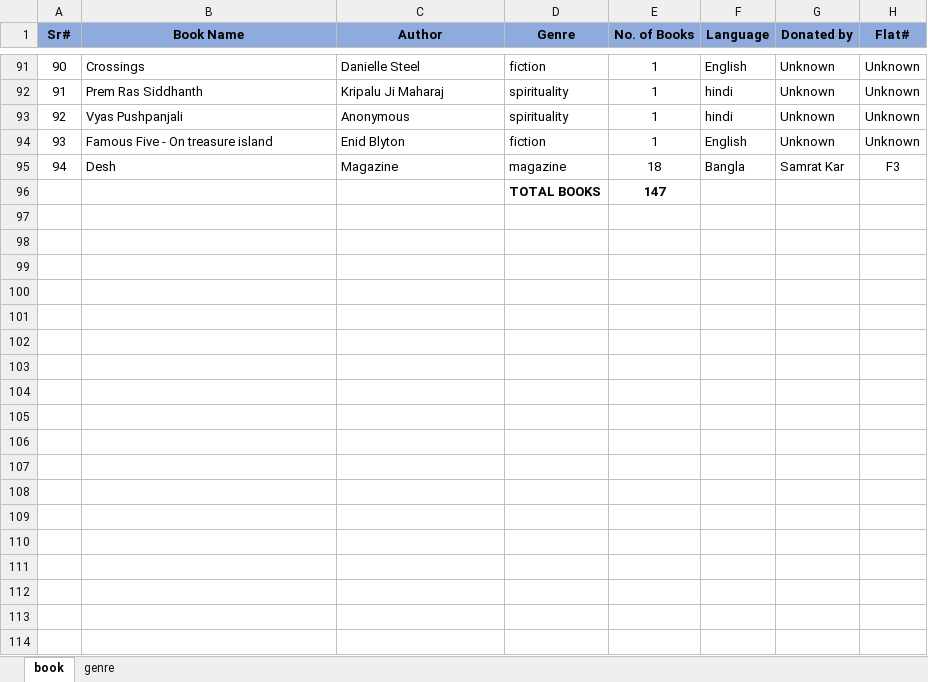
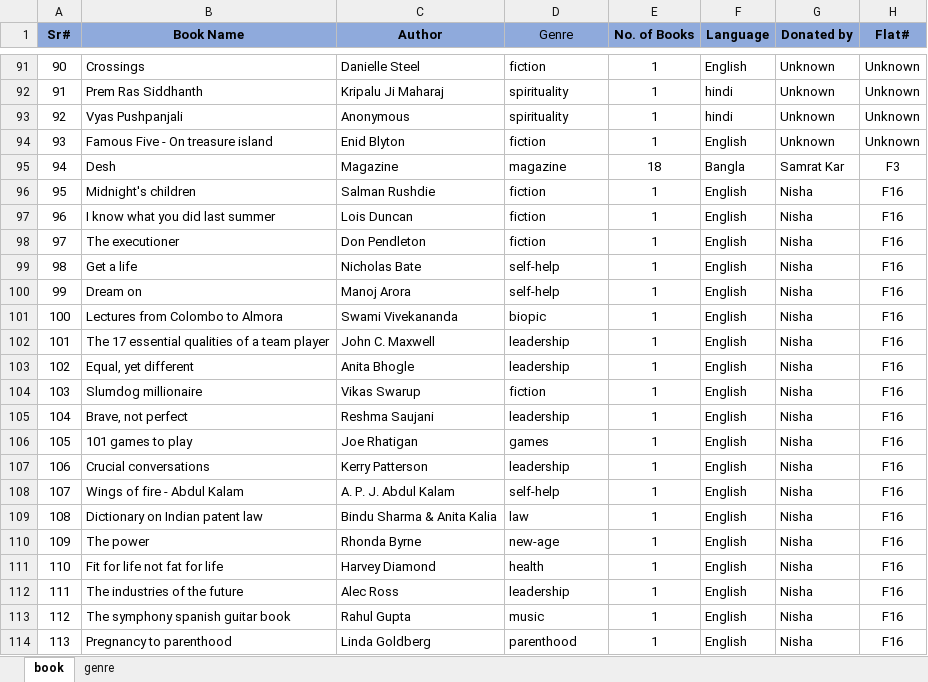
Before and after one commit to manapristine/manapristine, an Excel workbook: db/library/library-books.xlsx, sheet book, drawn as a sheet; only a part is shown, gaps mark what is left out; values as stored, in another font and other column widths than the file's, no borders; table styles not drawn; removed rows and columns are numbered as before the commit, all else as after; the diff covers the shown part only; the diff names each change by its address in the sheet, - before the commit and + after, or states it on an @@ line.

```diff
--- a/db/library/library-books.xlsx (sheet book)
+++ b/db/library/library-books.xlsx (sheet book)
-D1 bold: on
+D1 bold: off
-row 96:  |  |  | TOTAL BOOKS | 147
+row 96: 95 | Midnight's children | Salman Rushdie | fiction | 1 | English | Nisha | F16
+row 97: 96 | I know what you did last summer | Lois Duncan | fiction | 1 | English | Nisha | F16
+row 98: 97 | The executioner | Don Pendleton | fiction | 1 | English | Nisha | F16
+row 99: 98 | Get a life | Nicholas Bate | self-help | 1 | English | Nisha | F16
+row 100: 99 | Dream on | Manoj Arora | self-help | 1 | English | Nisha | F16
+row 101: 100 | Lectures from Colombo to Almora | Swami Vivekananda | biopic | 1 | English | Nisha | F16
+row 102: 101 | The 17 essential qualities of a team player | John C. Maxwell | leadership | 1 | English | Nisha | F16
+row 103: 102 | Equal, yet different | Anita Bhogle | leadership | 1 | English | Nisha | F16
+row 104: 103 | Slumdog millionaire | Vikas Swarup | fiction | 1 | English | Nisha | F16
+row 105: 104 | Brave, not perfect | Reshma Saujani | leadership | 1 | English | Nisha | F16
+row 106: 105 | 101 games to play | Joe Rhatigan | games | 1 | English | Nisha | F16
+row 107: 106 | Crucial conversations | Kerry Patterson | leadership | 1 | English | Nisha | F16
+row 108: 107 | Wings of fire - Abdul Kalam | A. P. J. Abdul Kalam | self-help | 1 | English | Nisha | F16
+row 109: 108 | Dictionary on Indian patent law | Bindu Sharma & Anita Kalia | law | 1 | English | Nisha | F16
+row 110: 109 | The power | Rhonda Byrne | new-age | 1 | English | Nisha | F16
+row 111: 110 | Fit for life not fat for life | Harvey Diamond | health | 1 | English | Nisha | F16
+row 112: 111 | The industries of the future | Alec Ross | leadership | 1 | English | Nisha | F16
+row 113: 112 | The symphony spanish guitar book | Rahul Gupta | music | 1 | English | Nisha | F16
+row 114: 113 | Pregnancy to parenthood | Linda Goldberg | parenthood | 1 | English | Nisha | F16
```
Also changed, not shown: 16 added rows elsewhere in this sheet, sheet genre, 3 other files.
